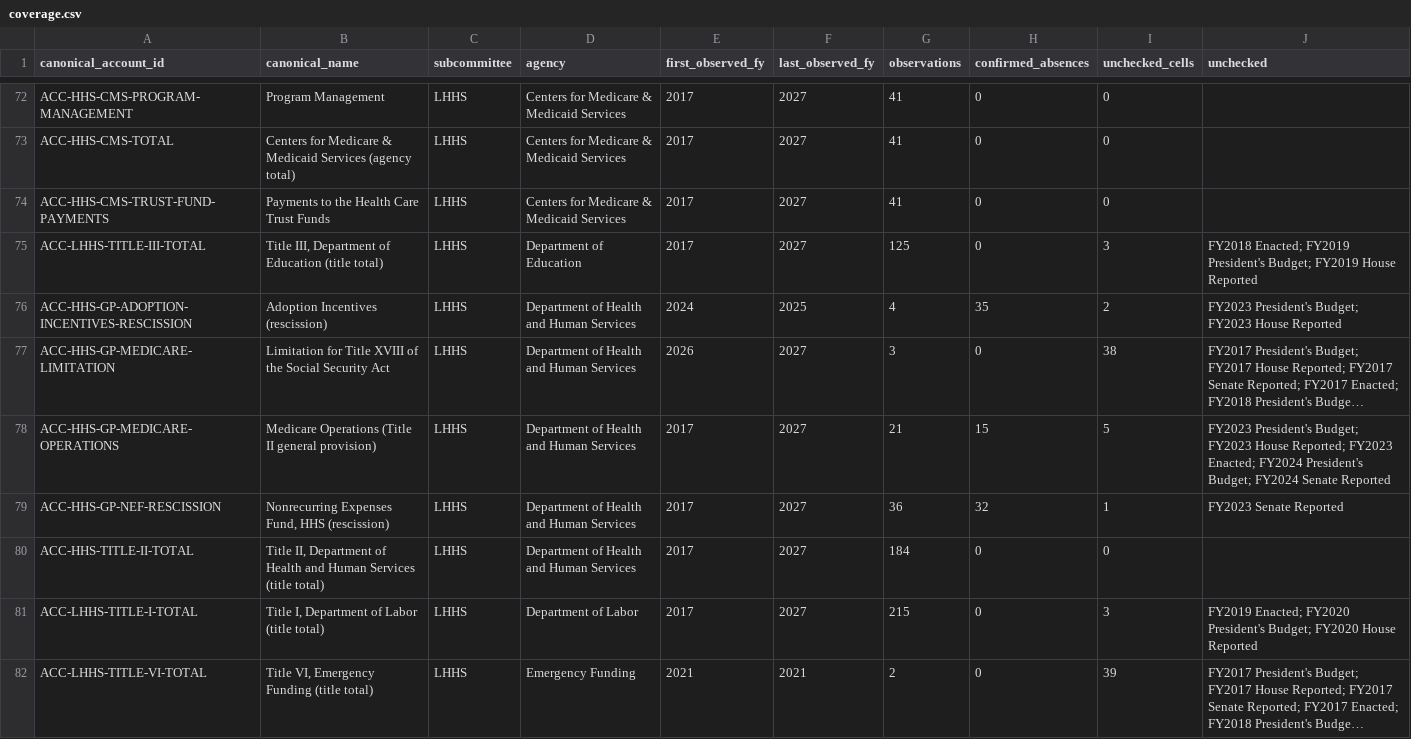
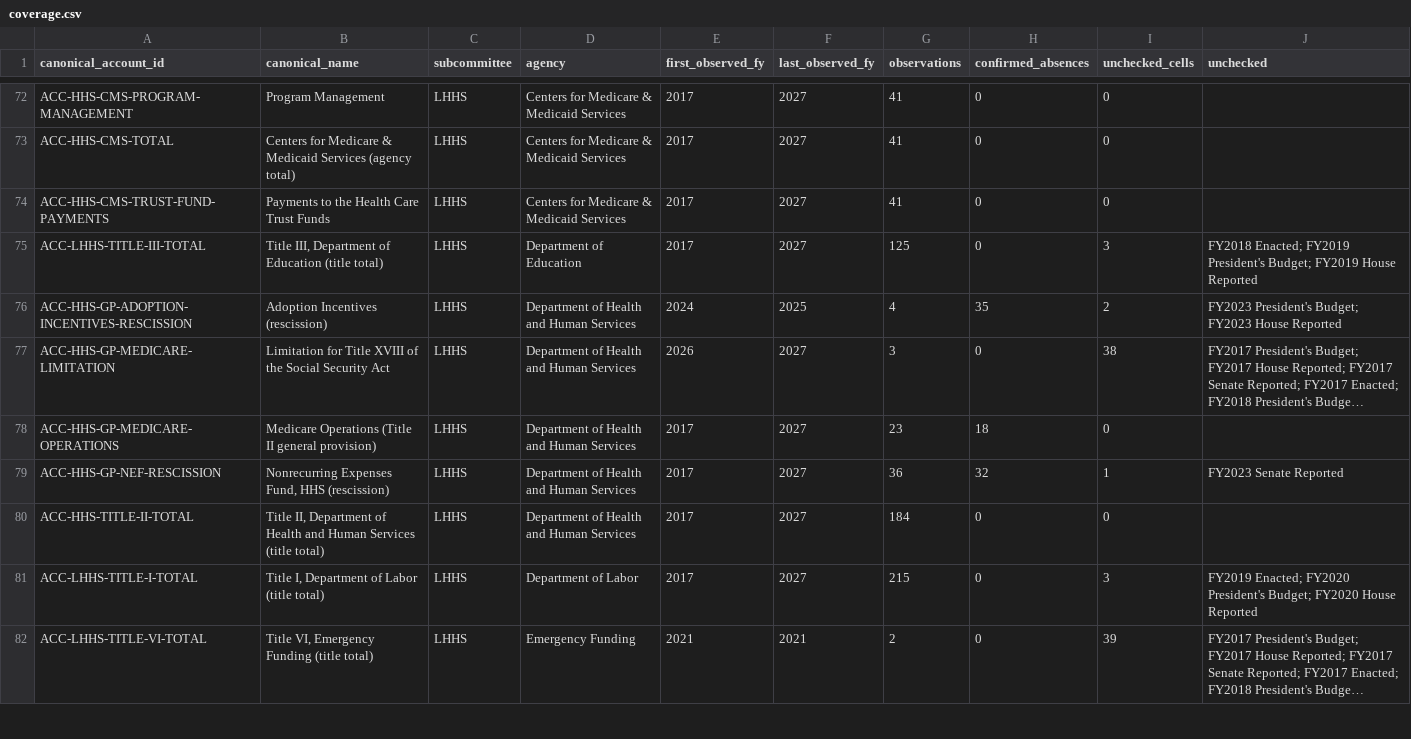
Before and after one commit to georgiadawg27/AppropsIntelligence, a CSV file: reference/review/coverage.csv, drawn as a sheet; only a part is shown, gaps mark what is left out; long unchanged cells end in …; the diff covers the shown part only; the diff names each change by its address in the sheet, - before the commit and + after, or states it on an @@ line.

```diff
--- a/reference/review/coverage.csv
+++ b/reference/review/coverage.csv
-G78 (observations): 21
+G78 (observations): 23
-H78 (confirmed_absences): 15
+H78 (confirmed_absences): 18
-I78 (unchecked_cells): 5
+I78 (unchecked_cells): 0
-J78 (unchecked): FY2023 President's Budget; FY2023 House Reported; FY2023 Enacted; FY2024 President's Budget; FY2024 Senate Reported
+J78 (unchecked): (empty)
```
Also changed, not shown: 31 edited cells elsewhere in this file, 9 other files.
